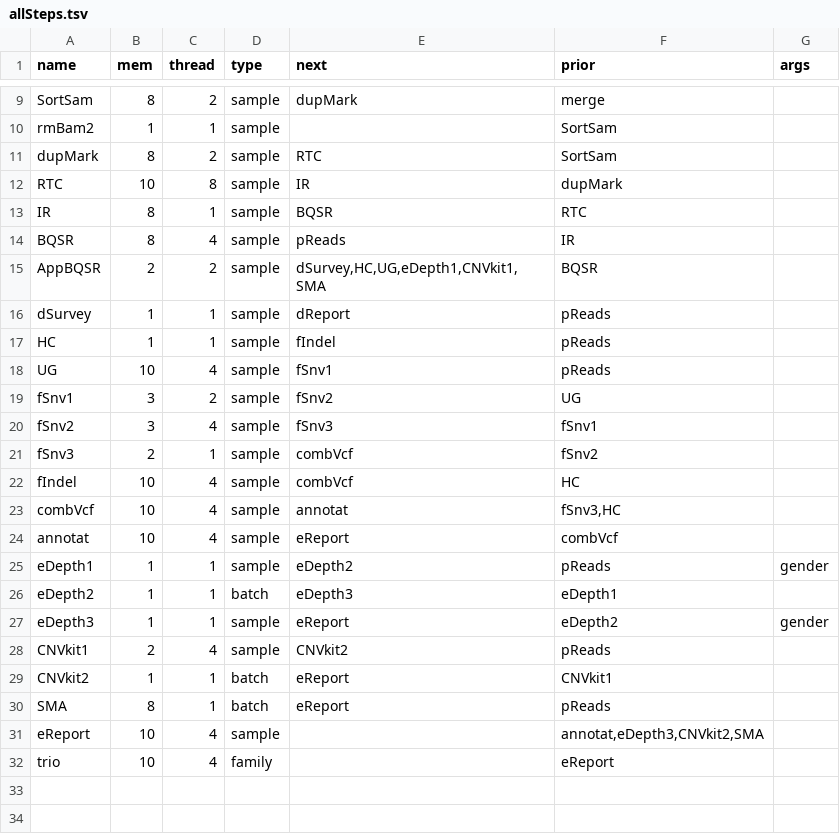
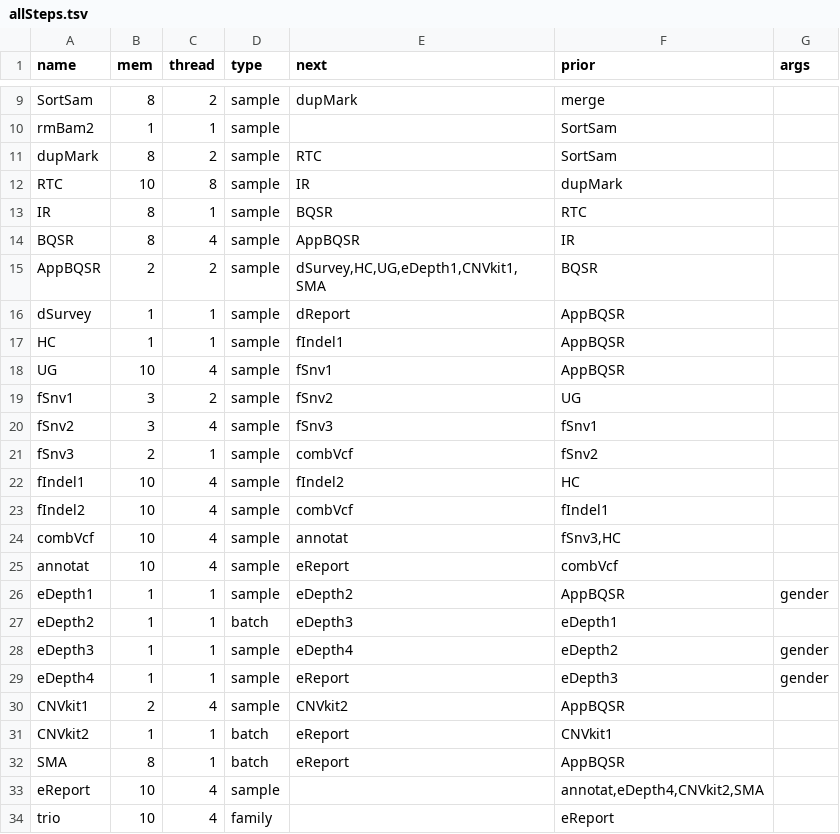
Before and after one commit to liserjrqlxue/WESIM, a TSV file: etc/allSteps.tsv, drawn as a sheet; only a part is shown, gaps mark what is left out.

Commit message:
update allSteps.tsv

```diff
--- a/etc/allSteps.tsv
+++ b/etc/allSteps.tsv
@@ -13,7 +13,7 @@ RTC	10	8	sample	IR	dupMark
 IR	8	1	sample	BQSR	RTC	
-BQSR	8	4	sample	pReads	IR	
+BQSR	8	4	sample	AppBQSR	IR	
 AppBQSR	2	2	sample	dSurvey,HC,UG,eDepth1,CNVkit1,SMA	BQSR	
-dSurvey	1	1	sample	dReport	pReads	
-HC	1	1	sample	fIndel	pReads	
-UG	10	4	sample	fSnv1	pReads	
+dSurvey	1	1	sample	dReport	AppBQSR	
+HC	1	1	sample	fIndel1	AppBQSR	
+UG	10	4	sample	fSnv1	AppBQSR	
 fSnv1	3	2	sample	fSnv2	UG	
@@ -21,12 +21,14 @@ fSnv2	3	4	sample	fSnv3	fSnv1
 fSnv3	2	1	sample	combVcf	fSnv2	
-fIndel	10	4	sample	combVcf	HC	
+fIndel1	10	4	sample	fIndel2	HC	
+fIndel2	10	4	sample	combVcf	fIndel1	
 combVcf	10	4	sample	annotat	fSnv3,HC	
 annotat	10	4	sample	eReport	combVcf	
-eDepth1	1	1	sample	eDepth2	pReads	gender
+eDepth1	1	1	sample	eDepth2	AppBQSR	gender
 eDepth2	1	1	batch	eDepth3	eDepth1
-eDepth3	1	1	sample	eReport	eDepth2	gender
-CNVkit1	2	4	sample	CNVkit2	pReads	
+eDepth3	1	1	sample	eDepth4	eDepth2	gender
+eDepth4	1	1	sample	eReport	eDepth3	gender
+CNVkit1	2	4	sample	CNVkit2	AppBQSR	
 CNVkit2	1	1	batch	eReport	CNVkit1	
-SMA	8	1	batch	eReport	pReads	
-eReport	10	4	sample		annotat,eDepth3,CNVkit2,SMA	
+SMA	8	1	batch	eReport	AppBQSR	
+eReport	10	4	sample		annotat,eDepth4,CNVkit2,SMA	
 trio	10	4	family		eReport
```
